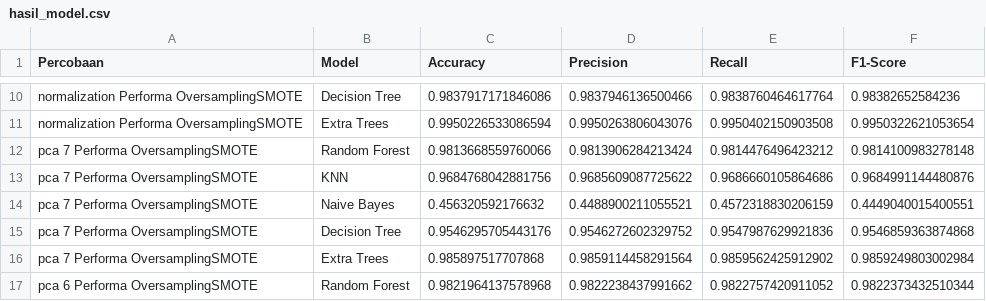
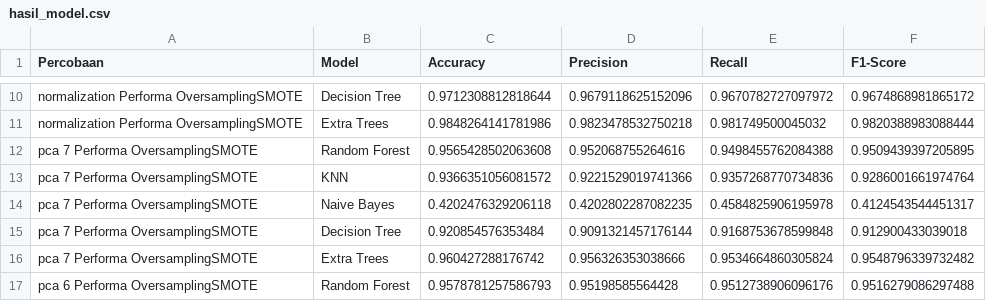
Before and after one commit to RyanGA09/DataMiningAirQuality, a CSV file: DataSmote/Konvensional/hasil_model.csv, drawn as a sheet; only a part is shown, gaps mark what is left out; the diff covers the shown part only; the diff names each change by its address in the sheet, - before the commit and + after, or states it on an @@ line.

```diff
--- a/DataSmote/Konvensional/hasil_model.csv
+++ b/DataSmote/Konvensional/hasil_model.csv
-C10 (Accuracy): 0.9837917171846086
+C10 (Accuracy): 0.9712308812818644
-D10 (Precision): 0.9837946136500466
+D10 (Precision): 0.9679118625152096
-E10 (Recall): 0.9838760464617764
+E10 (Recall): 0.9670782727097972
-F10 (F1-Score): 0.98382652584236
+F10 (F1-Score): 0.9674868981865172
-C11 (Accuracy): 0.9950226533086594
+C11 (Accuracy): 0.9848264141781986
-D11 (Precision): 0.9950263806043076
+D11 (Precision): 0.9823478532750218
-E11 (Recall): 0.9950402150903508
+E11 (Recall): 0.981749500045032
-F11 (F1-Score): 0.9950322621053654
+F11 (F1-Score): 0.9820388983088444
-C12 (Accuracy): 0.9813668559760066
+C12 (Accuracy): 0.9565428502063608
-D12 (Precision): 0.9813906284213424
+D12 (Precision): 0.952068755264616
-E12 (Recall): 0.9814476496423212
+E12 (Recall): 0.9498455762084388
-F12 (F1-Score): 0.9814100983278148
+F12 (F1-Score): 0.9509439397205895
-C13 (Accuracy): 0.9684768042881756
+C13 (Accuracy): 0.9366351056081572
-D13 (Precision): 0.9685609087725622
+D13 (Precision): 0.9221529019741366
-E13 (Recall): 0.9686660105864686
+E13 (Recall): 0.9357268770734836
-F13 (F1-Score): 0.9684991144480876
+F13 (F1-Score): 0.9286001661974764
-C14 (Accuracy): 0.456320592176632
+C14 (Accuracy): 0.4202476329206118
-D14 (Precision): 0.4488900211055521
+D14 (Precision): 0.4202802287082235
-E14 (Recall): 0.4572318830206159
+E14 (Recall): 0.4584825906195978
-F14 (F1-Score): 0.4449040015400551
+F14 (F1-Score): 0.4124543544451317
-C15 (Accuracy): 0.9546295705443176
+C15 (Accuracy): 0.920854576353484
-D15 (Precision): 0.9546272602329752
+D15 (Precision): 0.9091321457176144
-E15 (Recall): 0.9547987629921836
+E15 (Recall): 0.9168753678599848
-F15 (F1-Score): 0.9546859363874868
+F15 (F1-Score): 0.912900433039018
-C16 (Accuracy): 0.985897517707868
+C16 (Accuracy): 0.960427288176742
-D16 (Precision): 0.9859114458291564
+D16 (Precision): 0.956326353038666
-E16 (Recall): 0.9859562425912902
+E16 (Recall): 0.9534664860305824
-F16 (F1-Score): 0.9859249803002984
+F16 (F1-Score): 0.9548796339732482
-C17 (Accuracy): 0.9821964137578968
+C17 (Accuracy): 0.9578781257586793
-D17 (Precision): 0.9822238437991662
+D17 (Precision): 0.95198585564428
-E17 (Recall): 0.9822757420911052
+E17 (Recall): 0.9512738906096176
-F17 (F1-Score): 0.9822373432510344
+F17 (F1-Score): 0.9516279086297488
```
Also changed, not shown: 68 edited cells elsewhere in this file, DataSmote/Ensemble/catboost_info/learn_error.tsv, DataSmote/Ensemble/catboost_info/time_left.tsv, 9 other files.
